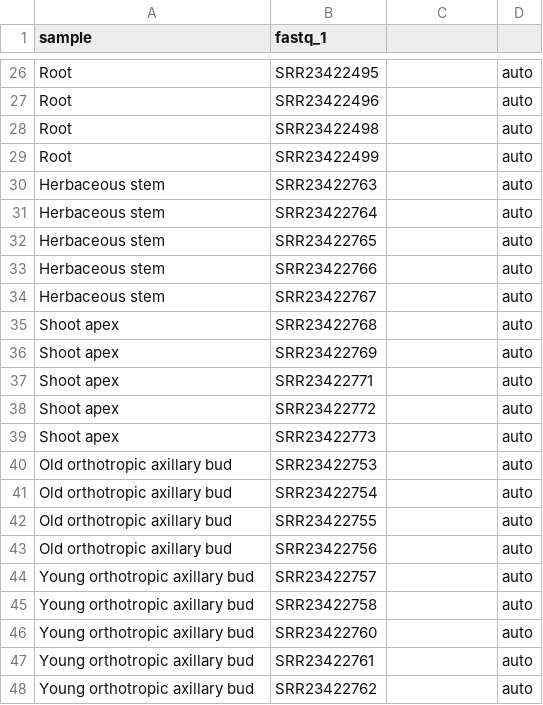
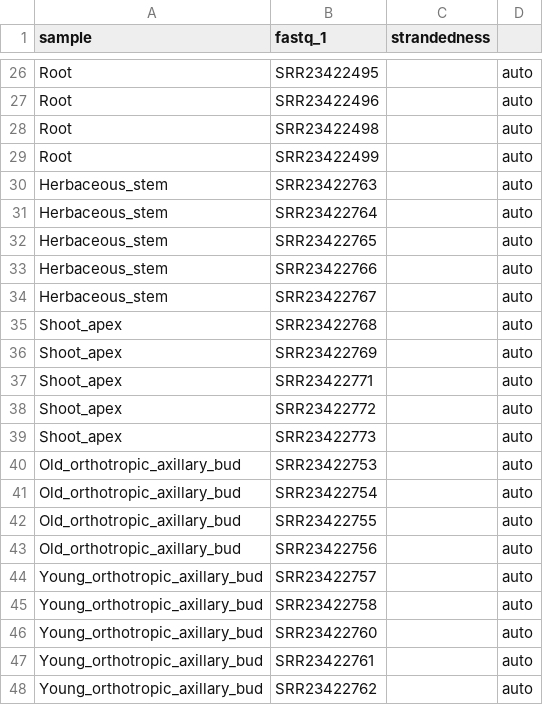
Before and after one commit to gabrielvpina/Tc_rnaseq, a CSV file: samplesheet.csv, drawn as a sheet; only a part is shown, gaps mark what is left out; the diff covers the shown part only.

Commit message:
Update samplesheet.csv

```diff
--- a/samplesheet.csv
+++ b/samplesheet.csv
@@ -1 +1 @@
-sample,fastq_1,,
+sample,fastq_1,strandedness
@@ -29,20 +29,20 @@ Root,SRR23422498,,auto
 Root,SRR23422499,,auto
-Herbaceous stem,SRR23422763,,auto
-Herbaceous stem,SRR23422764,,auto
-Herbaceous stem,SRR23422765,,auto
-Herbaceous stem,SRR23422766,,auto
-Herbaceous stem,SRR23422767,,auto
-Shoot apex,SRR23422768,,auto
-Shoot apex,SRR23422769,,auto
-Shoot apex,SRR23422771,,auto
-Shoot apex,SRR23422772,,auto
-Shoot apex,SRR23422773,,auto
-Old orthotropic axillary bud,SRR23422753,,auto
-Old orthotropic axillary bud,SRR23422754,,auto
-Old orthotropic axillary bud,SRR23422755,,auto
-Old orthotropic axillary bud,SRR23422756,,auto
-Young orthotropic axillary bud,SRR23422757,,auto
-Young orthotropic axillary bud,SRR23422758,,auto
-Young orthotropic axillary bud,SRR23422760,,auto
-Young orthotropic axillary bud,SRR23422761,,auto
-Young orthotropic axillary bud,SRR23422762,,auto
+Herbaceous_stem,SRR23422763,,auto
+Herbaceous_stem,SRR23422764,,auto
+Herbaceous_stem,SRR23422765,,auto
+Herbaceous_stem,SRR23422766,,auto
+Herbaceous_stem,SRR23422767,,auto
+Shoot_apex,SRR23422768,,auto
+Shoot_apex,SRR23422769,,auto
+Shoot_apex,SRR23422771,,auto
+Shoot_apex,SRR23422772,,auto
+Shoot_apex,SRR23422773,,auto
+Old_orthotropic_axillary_bud,SRR23422753,,auto
+Old_orthotropic_axillary_bud,SRR23422754,,auto
+Old_orthotropic_axillary_bud,SRR23422755,,auto
+Old_orthotropic_axillary_bud,SRR23422756,,auto
+Young_orthotropic_axillary_bud,SRR23422757,,auto
+Young_orthotropic_axillary_bud,SRR23422758,,auto
+Young_orthotropic_axillary_bud,SRR23422760,,auto
+Young_orthotropic_axillary_bud,SRR23422761,,auto
+Young_orthotropic_axillary_bud,SRR23422762,,auto
```
Also changed, not shown: 24 edited cells elsewhere in this file.
